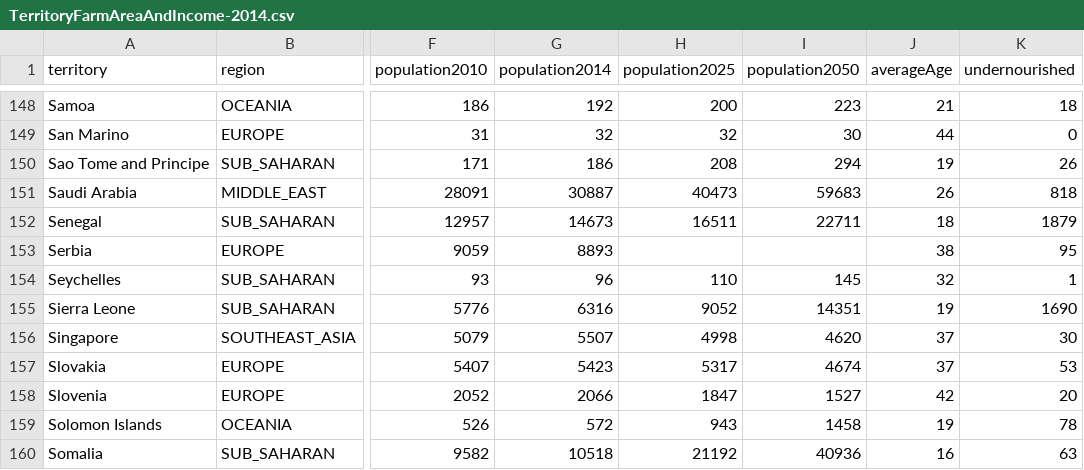
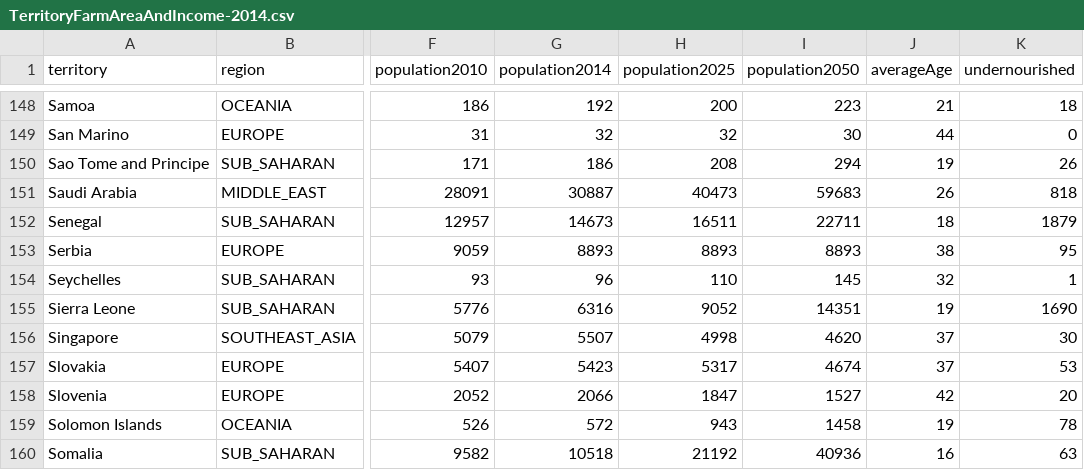
Before and after one commit to castellanos70/StarvationEvasion, a CSV file: data/sim/WorldData/TerritoryFarmAreaAndIncome-2014.csv, drawn as a sheet; only a part is shown, gaps mark what is left out; the diff names each change by its address in the sheet, - before the commit and + after, or states it on an @@ line.

Commit message:
added grains and population projection for Serbia

```diff
--- a/data/sim/WorldData/TerritoryFarmAreaAndIncome-2014.csv
+++ b/data/sim/WorldData/TerritoryFarmAreaAndIncome-2014.csv
-H153 (population2025): (empty)
+H153 (population2025): 8893
-I153 (population2050): (empty)
+I153 (population2050): 8893
```
Also changed, not shown: 1 other file.
